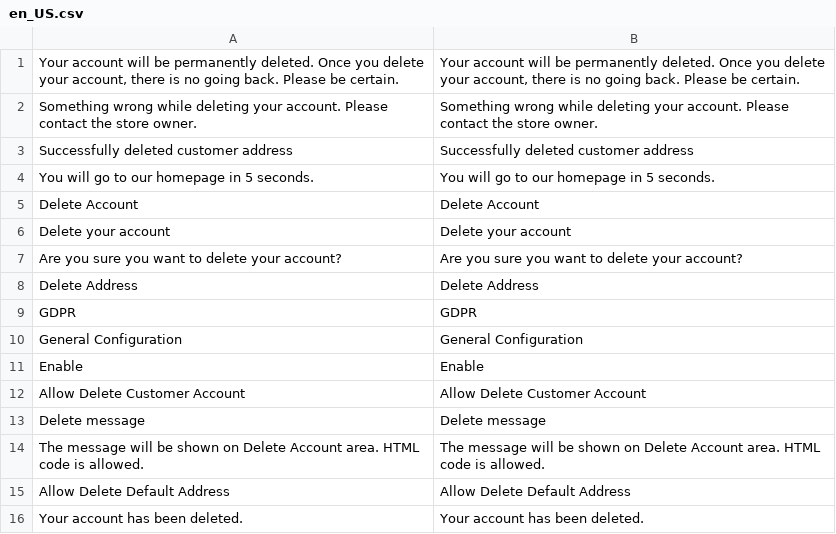
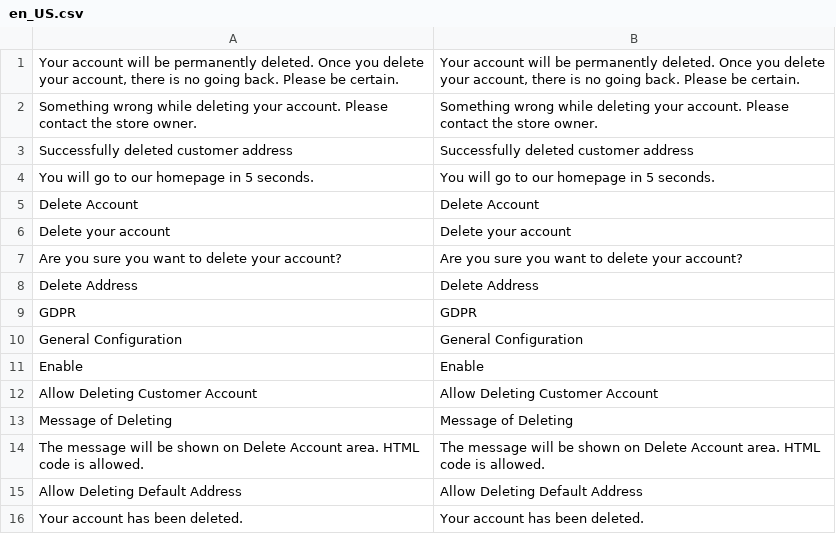
Before and after one commit to mageplaza/magento-2-gdpr, a CSV file: i18n/en_US.csv, drawn as a sheet.

```diff
--- a/i18n/en_US.csv
+++ b/i18n/en_US.csv
@@ -11,6 +11,6 @@ GDPR,GDPR
 Enable,Enable
-"Allow Delete Customer Account","Allow Delete Customer Account"
-"Delete message","Delete message"
+"Allow Deleting Customer Account","Allow Deleting Customer Account"
+"Message of Deleting","Message of Deleting"
 "The message will be shown on Delete Account area. HTML code is allowed.","The message will be shown on Delete Account area. HTML code is allowed."
-"Allow Delete Default Address","Allow Delete Default Address"
+"Allow Deleting Default Address","Allow Deleting Default Address"
 "Your account has been deleted.","Your account has been deleted."
```
Also changed, not shown: 20 other files.
